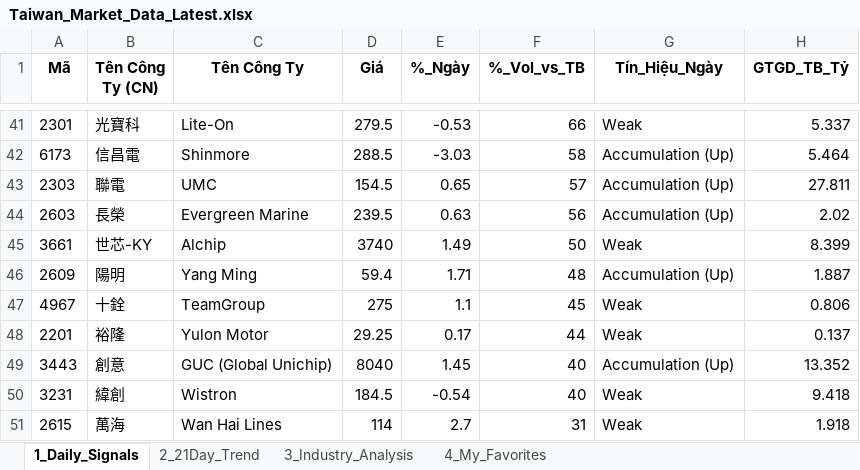
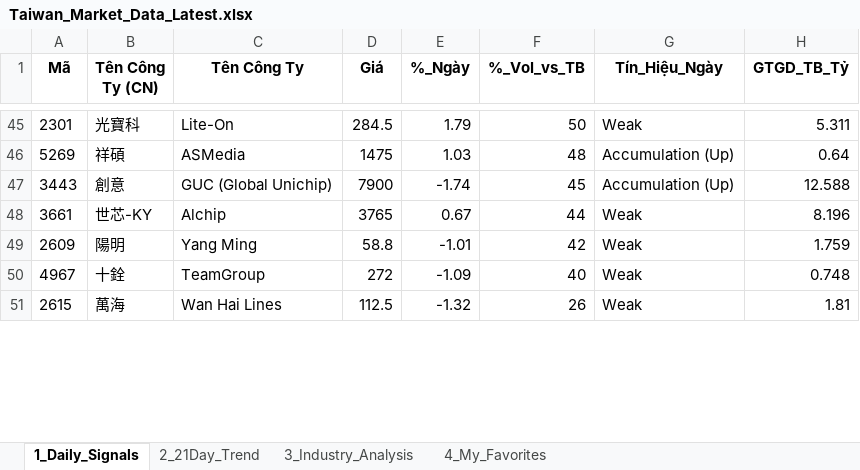
Before and after one commit to chipmoon/dashboard-tw, an Excel workbook: Taiwan_Market_Data_Latest.xlsx, sheet 1_Daily_Signals, drawn as a sheet; only a part is shown, gaps mark what is left out; values as stored, in another font and other column widths than the file's, no borders; removed rows and columns are numbered as before the commit, all else as after; the diff covers the shown part only; the diff names each change by its address in the sheet, - before the commit and + after, or states it on an @@ line.

```diff
--- a/Taiwan_Market_Data_Latest.xlsx (sheet 1_Daily_Signals)
+++ b/Taiwan_Market_Data_Latest.xlsx (sheet 1_Daily_Signals)
-D45 (Giá): 279.5
+D45 (Giá): 284.5
-E45 (%_Ngày): -0.53
+E45 (%_Ngày): 1.79
-F45 (%_Vol_vs_TB): 66
+F45 (%_Vol_vs_TB): 50
-H45 (GTGD_TB_Tỷ): 5.337
+H45 (GTGD_TB_Tỷ): 5.311
-row 42: 6173 | 信昌電 | Shinmore | 288.5 | -3.03 | 58 | Accumulation (Up) | 5.464
-row 43: 2303 | 聯電 | UMC | 154.5 | 0.65 | 57 | Accumulation (Up) | 27.811
-row 44: 2603 | 長榮 | Evergreen Marine | 239.5 | 0.63 | 56 | Accumulation (Up) | 2.02
+row 46: 5269 | 祥碩 | ASMedia | 1475 | 1.03 | 48 | Accumulation (Up) | 0.64
+row 47: 3443 | 創意 | GUC (Global Unichip) | 7900 | -1.74 | 45 | Accumulation (Up) | 12.588
-D48 (Giá): 3740
+D48 (Giá): 3765
-E48 (%_Ngày): 1.49
+E48 (%_Ngày): 0.67
-F48 (%_Vol_vs_TB): 50
+F48 (%_Vol_vs_TB): 44
-H48 (GTGD_TB_Tỷ): 8.399
+H48 (GTGD_TB_Tỷ): 8.196
-D49 (Giá): 59.4
+D49 (Giá): 58.8
-E49 (%_Ngày): 1.71
+E49 (%_Ngày): -1.01
-F49 (%_Vol_vs_TB): 48
+F49 (%_Vol_vs_TB): 42
-G49 (Tín_Hiệu_Ngày): Accumulation (Up)
+G49 (Tín_Hiệu_Ngày): Weak
-H49 (GTGD_TB_Tỷ): 1.887
+H49 (GTGD_TB_Tỷ): 1.759
-D50 (Giá): 275
+D50 (Giá): 272
-E50 (%_Ngày): 1.1
+E50 (%_Ngày): -1.09
-F50 (%_Vol_vs_TB): 45
+F50 (%_Vol_vs_TB): 40
-H50 (GTGD_TB_Tỷ): 0.806
+H50 (GTGD_TB_Tỷ): 0.748
-row 48: 2201 | 裕隆 | Yulon Motor | 29.25 | 0.17 | 44 | Weak | 0.137
-row 49: 3443 | 創意 | GUC (Global Unichip) | 8040 | 1.45 | 40 | Accumulation (Up) | 13.352
-row 50: 3231 | 緯創 | Wistron | 184.5 | -0.54 | 40 | Weak | 9.418
-D51 (Giá): 114
+D51 (Giá): 112.5
-E51 (%_Ngày): 2.7
+E51 (%_Ngày): -1.32
-F51 (%_Vol_vs_TB): 31
+F51 (%_Vol_vs_TB): 26
-H51 (GTGD_TB_Tỷ): 1.918
+H51 (GTGD_TB_Tỷ): 1.81
```
Also changed, not shown: 28 added rows, 24 removed rows and 60 edited cells elsewhere in this sheet, sheet 2_21Day_Trend, sheet 3_Industry_Analysis, sheet 4_My_Favorites.
